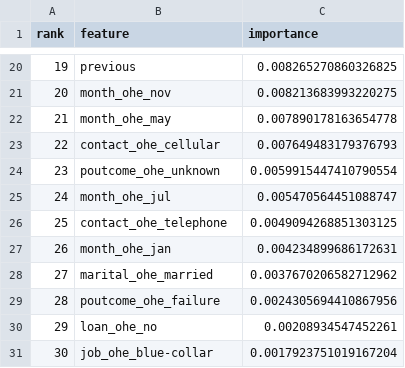
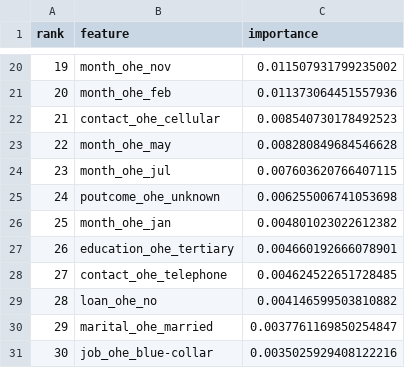
Before and after one commit to dave247103/bank-marketing, a CSV file: report/feature_importance_gbt.csv, drawn as a sheet; only a part is shown, gaps mark what is left out; the diff covers the shown part only.

```diff
--- a/report/feature_importance_gbt.csv
+++ b/report/feature_importance_gbt.csv
@@ -20,12 +20,12 @@ rank,feature,importance
-19,previous,0.008265270860326825
-20,month_ohe_nov,0.008213683993220275
-21,month_ohe_may,0.007890178163654778
-22,contact_ohe_cellular,0.007649483179376793
-23,poutcome_ohe_unknown,0.0059915447410790554
-24,month_ohe_jul,0.005470564451088747
-25,contact_ohe_telephone,0.0049094268851303125
-26,month_ohe_jan,0.004234899686172631
-27,marital_ohe_married,0.0037670206582712962
-28,poutcome_ohe_failure,0.0024305694410867956
-29,loan_ohe_no,0.00208934547452261
-30,job_ohe_blue-collar,0.0017923751019167204
+19,month_ohe_nov,0.011507931799235002
+20,month_ohe_feb,0.011373064451557936
+21,contact_ohe_cellular,0.008540730178492523
+22,month_ohe_may,0.008280849684546628
+23,month_ohe_jul,0.007603620766407115
+24,poutcome_ohe_unknown,0.006255006741053698
+25,month_ohe_jan,0.004801023022612382
+26,education_ohe_tertiary,0.004660192666078901
+27,contact_ohe_telephone,0.004624522651728485
+28,loan_ohe_no,0.004146599503810882
+29,marital_ohe_married,0.0037761169850254847
+30,job_ohe_blue-collar,0.0035025929408122216
```
Also changed, not shown: 32 edited cells elsewhere in this file, 12 other files.
